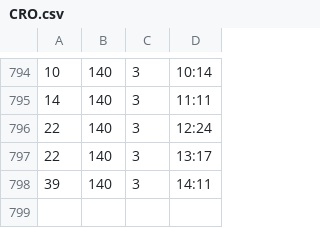
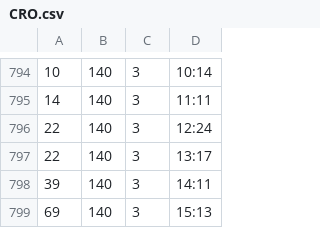
Before and after one commit to leoncvlt/londonclimbing-occupancy, a CSV file: data/CRO.csv, drawn as a sheet; only a part is shown, gaps mark what is left out; the diff names each change by its address in the sheet, - before the commit and + after, or states it on an @@ line.

```diff
--- a/data/CRO.csv
+++ b/data/CRO.csv
+row 799: 69 | 140 | 3 | 15:13
```
Also changed, not shown: data/CNW.csv, data/EUS.csv, 5 other files.
